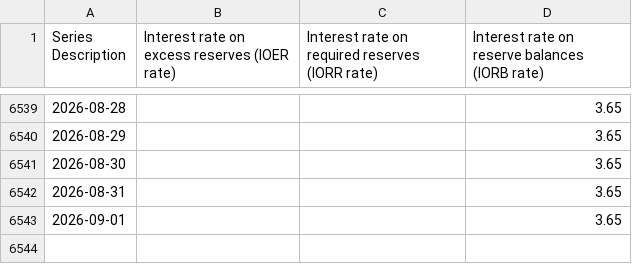
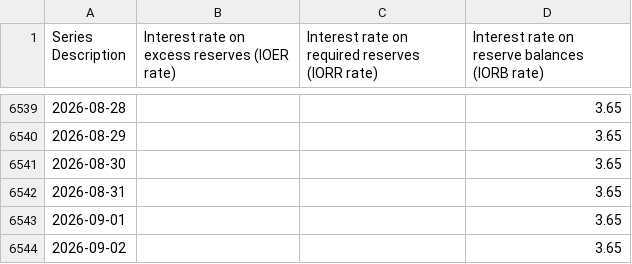
Before and after one commit to Vincizh/delever-dashboard, a CSV file: data/fred-cache/IORB_FRB.csv, drawn as a sheet; only a part is shown, gaps mark what is left out; the diff names each change by its address in the sheet, - before the commit and + after, or states it on an @@ line.

```diff
--- a/data/fred-cache/IORB_FRB.csv
+++ b/data/fred-cache/IORB_FRB.csv
+row 6544: 2026-09-02 |  |  | 3.65
```
Also changed, not shown: 1 other file.
